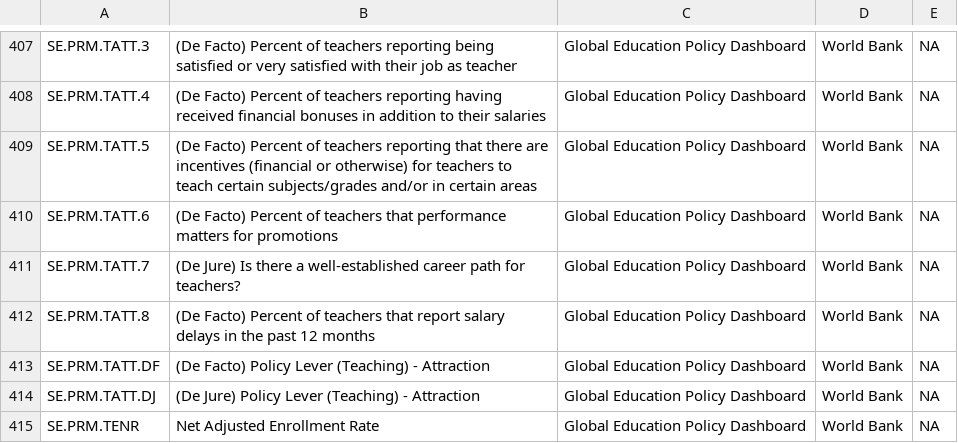
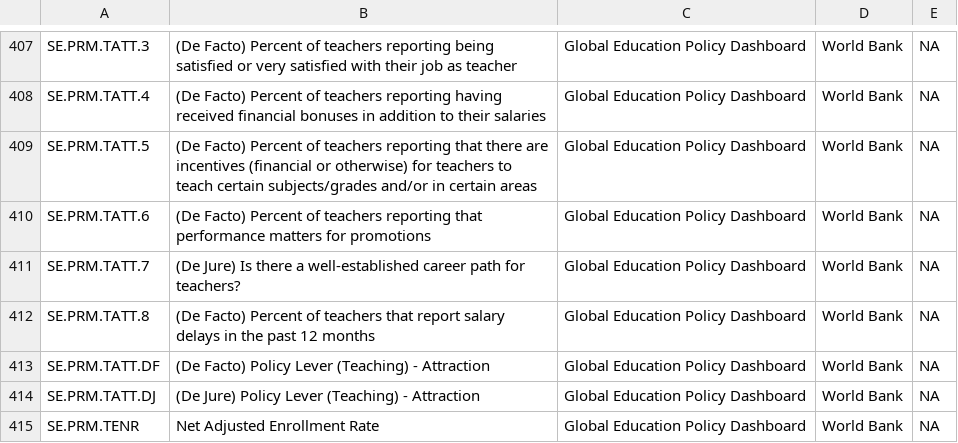
Before and after one commit to GEPD-Production/GEPD_Production-Pakistan_Punjab, a CSV file: 04_GEPD_Indicators/GEPD_indicator_template.csv, drawn as a sheet; only a part is shown, gaps mark what is left out.

Commit message:
Typo in SE.PRM.TATT.6
Fixed the typo

```diff
--- a/04_GEPD_Indicators/GEPD_indicator_template.csv
+++ b/04_GEPD_Indicators/GEPD_indicator_template.csv
@@ -409,3 +409,3 @@ SE.PRM.TATT.4,(De Facto) Percent of teachers reporting having received financial
 SE.PRM.TATT.5,(De Facto) Percent of teachers reporting that there are incentives (financial or otherwise) for teachers to teach certain subjects/grades and/or in certain areas,Global Education Policy Dashboard,World Bank,NA
-SE.PRM.TATT.6,(De Facto) Percent of teachers that performance matters for promotions,Global Education Policy Dashboard,World Bank,NA
+SE.PRM.TATT.6,(De Facto) Percent of teachers reporting that performance matters for promotions,Global Education Policy Dashboard,World Bank,NA
 SE.PRM.TATT.7,(De Jure) Is there a well-established career path for teachers?,Global Education Policy Dashboard,World Bank,NA
```
